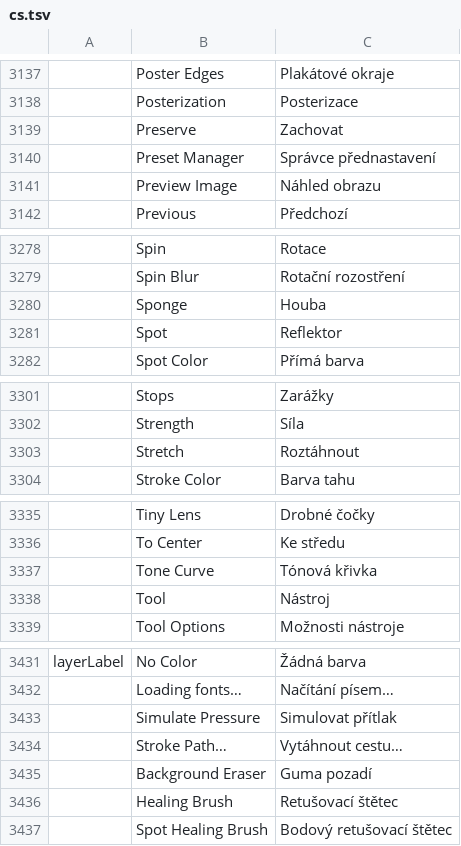
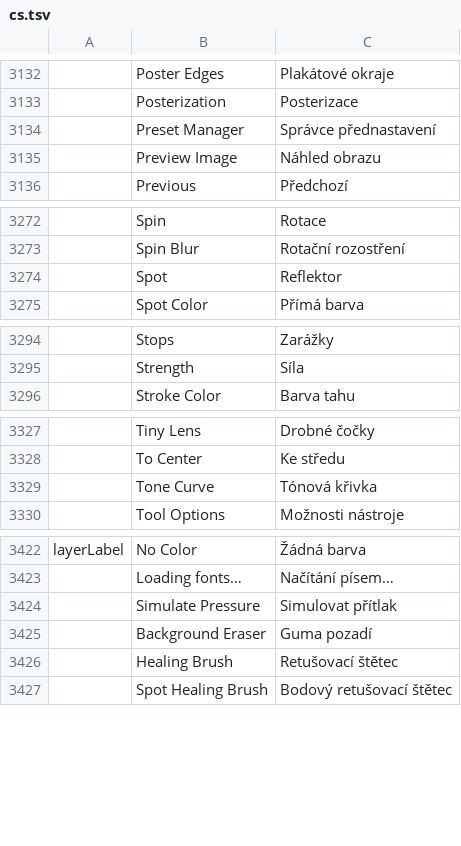
Before and after one commit to Seis05640/Photoshop, a TSV file: crates/ui-egui/src/i18n/cs.tsv, drawn as a sheet; only a part is shown, gaps mark what is left out; the diff covers the shown part only; the diff names each change by its address in the sheet, - before the commit and + after, or states it on an @@ line.

```diff
--- a/crates/ui-egui/src/i18n/cs.tsv
+++ b/crates/ui-egui/src/i18n/cs.tsv
-row 3139:  | Preserve | Zachovat
-row 3280:  | Sponge | Houba
-row 3303:  | Stretch | Roztáhnout
-row 3338:  | Tool | Nástroj
-row 3434:  | Stroke Path… | Vytáhnout cestu…
```
Also changed, not shown: 5 removed rows elsewhere in this file.
